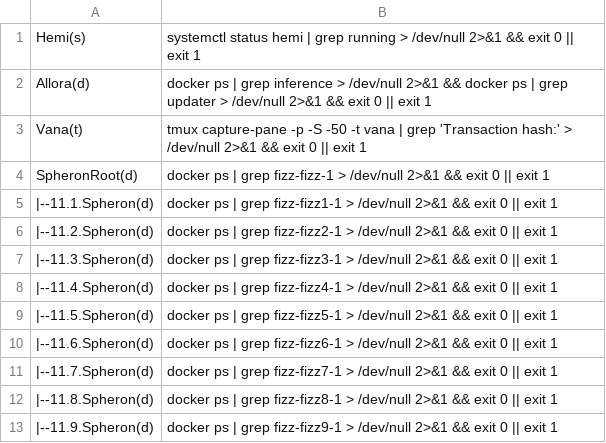
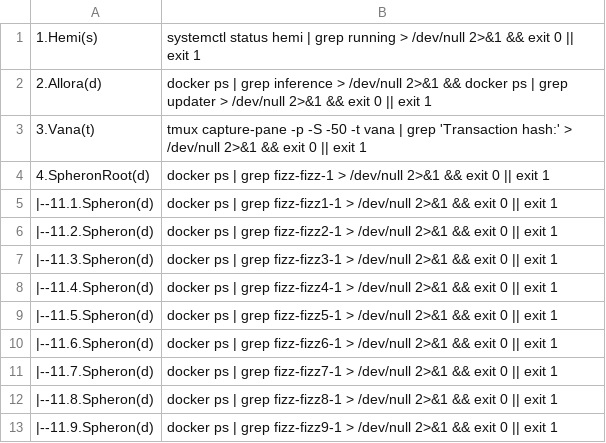
Before and after one commit to repchinskiy/cryptologo, a CSV file: check_commands.csv, drawn as a sheet.

Commit message:
Update check_commands.csv

```diff
--- a/check_commands.csv
+++ b/check_commands.csv
@@ -1,5 +1,5 @@
-Hemi(s);systemctl status hemi | grep running > /dev/null 2>&1 && exit 0 || exit 1
-Allora(d);docker ps | grep inference > /dev/null 2>&1 && docker ps | grep updater > /dev/null 2>&1 && exit 0 || exit 1
-Vana(t);tmux capture-pane -p -S -50 -t vana | grep 'Transaction hash:' > /dev/null 2>&1 && exit 0 || exit 1
-SpheronRoot(d);docker ps | grep fizz-fizz-1 > /dev/null 2>&1 && exit 0 || exit 1
+1.Hemi(s);systemctl status hemi | grep running > /dev/null 2>&1 && exit 0 || exit 1
+2.Allora(d);docker ps | grep inference > /dev/null 2>&1 && docker ps | grep updater > /dev/null 2>&1 && exit 0 || exit 1
+3.Vana(t);tmux capture-pane -p -S -50 -t vana | grep 'Transaction hash:' > /dev/null 2>&1 && exit 0 || exit 1
+4.SpheronRoot(d);docker ps | grep fizz-fizz-1 > /dev/null 2>&1 && exit 0 || exit 1
 	|--11.1.Spheron(d);docker ps | grep fizz-fizz1-1 > /dev/null 2>&1 && exit 0 || exit 1
```
